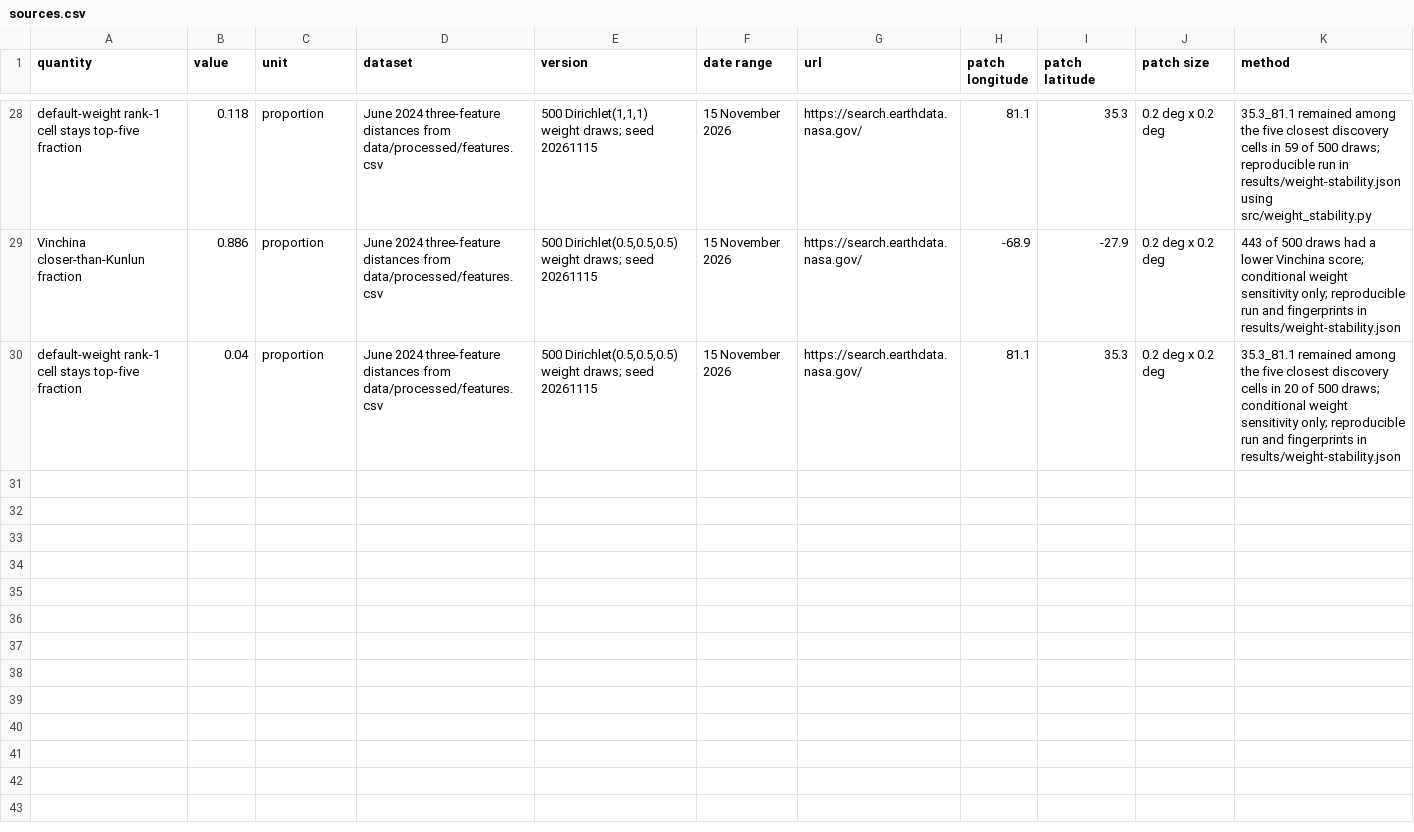
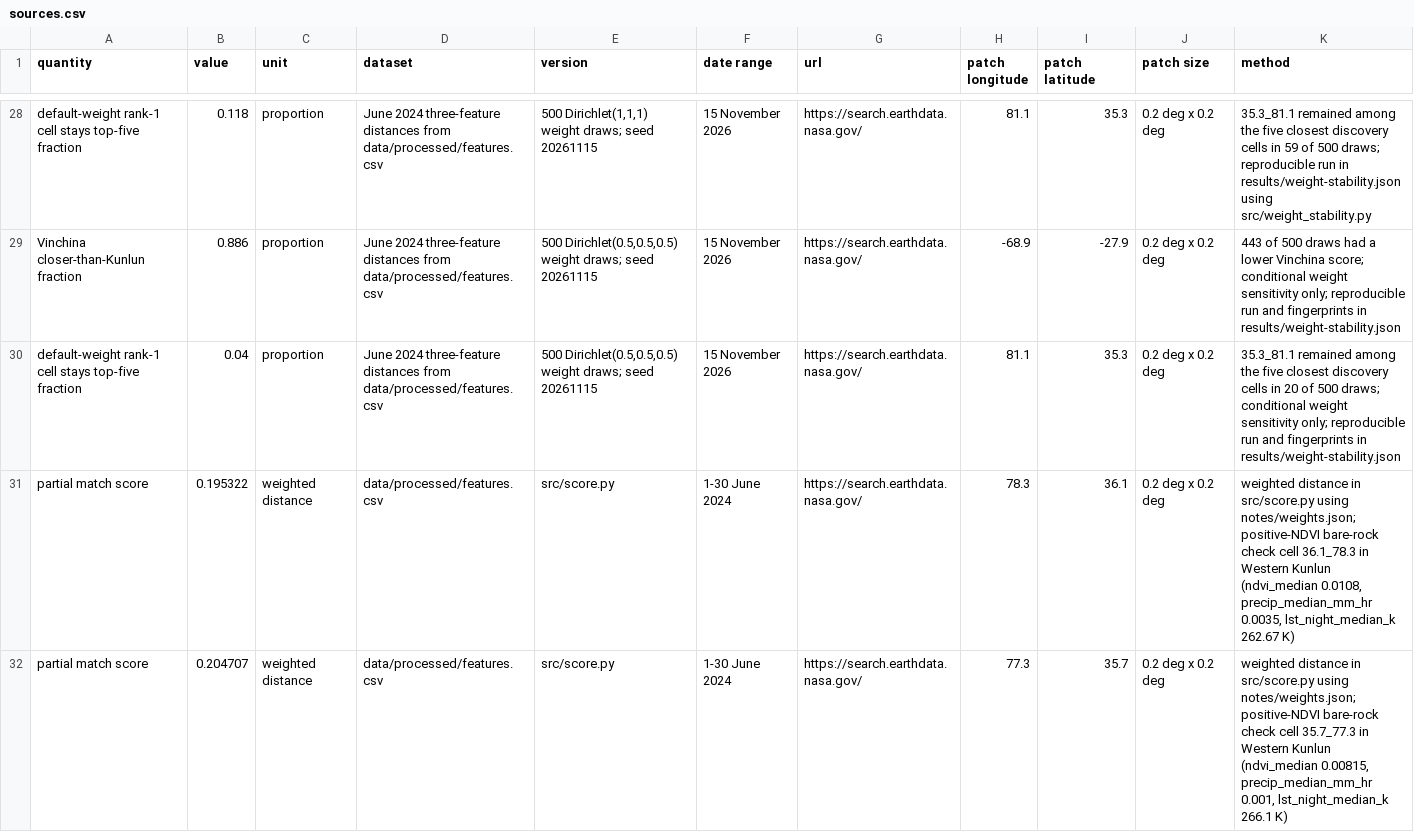
Before and after one commit to voyager-raze/nasa-hackathon-makeupmidsem2025, a CSV file: results/sources.csv, drawn as a sheet; only a part is shown, gaps mark what is left out; the diff covers the shown part only; the diff names each change by its address in the sheet, - before the commit and + after, or states it on an @@ line.

Commit message:
Add comparison sites to map, sources, results, and web dossier

```diff
--- a/results/sources.csv
+++ b/results/sources.csv
+row 31: partial match score | 0.195322 | weighted distance | data/processed/features.csv | src/score.py | 1-30 June 2024 | https://search.earthdata.nasa.gov/ | 78.3 | 36.1 | 0.2 deg x 0.2 deg | weighted distance in src/score.py using notes/weights.json; positive-NDVI bare-rock check cell 36.1_78.3 in Western Kunlun (ndvi_median 0.0108, precip_median_mm_hr 0.0035, lst_night_median_k 262.67 K)
+row 32: partial match score | 0.204707 | weighted distance | data/processed/features.csv | src/score.py | 1-30 June 2024 | https://search.earthdata.nasa.gov/ | 77.3 | 35.7 | 0.2 deg x 0.2 deg | weighted distance in src/score.py using notes/weights.json; positive-NDVI bare-rock check cell 35.7_77.3 in Western Kunlun (ndvi_median 0.00815, precip_median_mm_hr 0.001, lst_night_median_k 266.1 K)
```
Also changed, not shown: 5 added rows elsewhere in this file, 9 other files.
